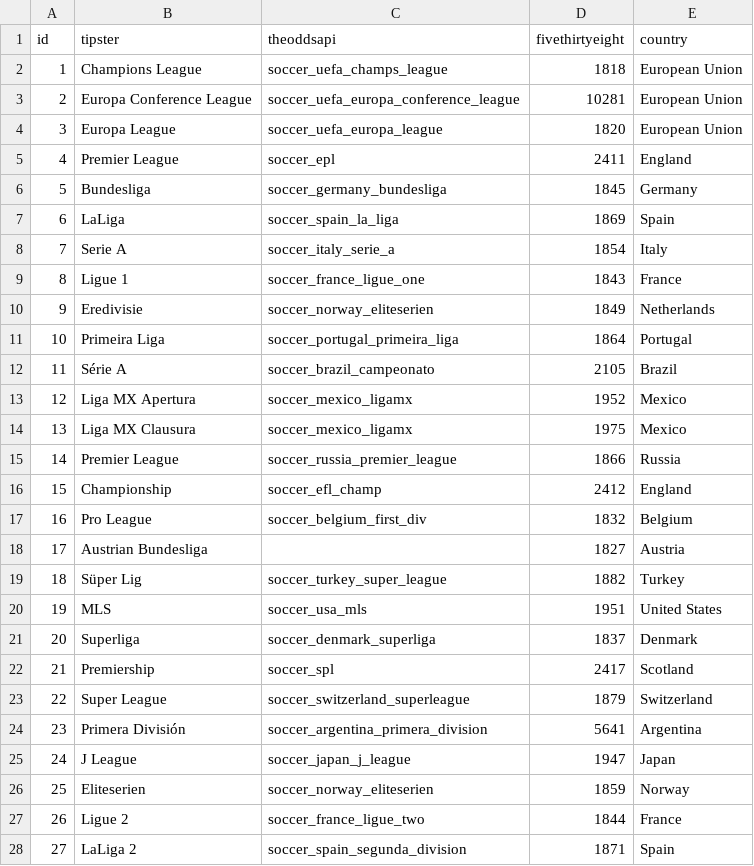
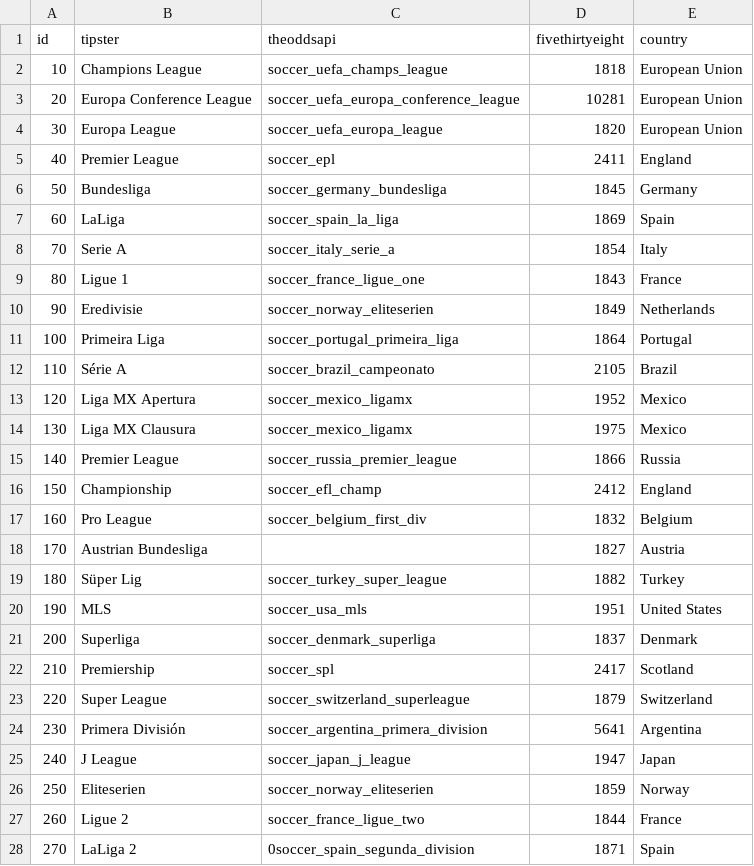
Before and after one commit to matheusccouto/tipster, a CSV file: dbt/seeds/league_name.csv, drawn as a sheet; only a part is shown; the diff covers the shown part only.

```diff
--- a/dbt/seeds/league_name.csv
+++ b/dbt/seeds/league_name.csv
@@ -1,28 +1,28 @@
 id,tipster,theoddsapi,fivethirtyeight,country
-1,Champions League,soccer_uefa_champs_league,1818,European Union
-2,Europa Conference League,soccer_uefa_europa_conference_league,10281,European Union
-3,Europa League,soccer_uefa_europa_league,1820,European Union
-4,Premier League,soccer_epl,2411,England
-5,Bundesliga,soccer_germany_bundesliga,1845,Germany
-6,LaLiga,soccer_spain_la_liga,1869,Spain
-7,Serie A,soccer_italy_serie_a,1854,Italy
-8,Ligue 1,soccer_france_ligue_one,1843,France
-9,Eredivisie,soccer_norway_eliteserien,1849,Netherlands
-10,Primeira Liga,soccer_portugal_primeira_liga,1864,Portugal
-11,Série A,soccer_brazil_campeonato,2105,Brazil
-12,Liga MX Apertura,soccer_mexico_ligamx,1952,Mexico
-13,Liga MX Clausura,soccer_mexico_ligamx,1975,Mexico
-14,Premier League,soccer_russia_premier_league,1866,Russia
-15,Championship,soccer_efl_champ,2412,England
-16,Pro League,soccer_belgium_first_div,1832,Belgium
-17,Austrian Bundesliga,,1827,Austria
-18,Süper Lig,soccer_turkey_super_league,1882,Turkey
-19,MLS,soccer_usa_mls,1951,United States
-20,Superliga,soccer_denmark_superliga,1837,Denmark
-21,Premiership,soccer_spl,2417,Scotland
-22,Super League,soccer_switzerland_superleague,1879,Switzerland
-23,Primera División,soccer_argentina_primera_division,5641,Argentina
-24,J League,soccer_japan_j_league,1947,Japan
-25,Eliteserien,soccer_norway_eliteserien,1859,Norway
-26,Ligue 2,soccer_france_ligue_two,1844,France
-27,LaLiga 2,soccer_spain_segunda_division,1871,Spain
+10,Champions League,soccer_uefa_champs_league,1818,European Union
+20,Europa Conference League,soccer_uefa_europa_conference_league,10281,European Union
+30,Europa League,soccer_uefa_europa_league,1820,European Union
+40,Premier League,soccer_epl,2411,England
+50,Bundesliga,soccer_germany_bundesliga,1845,Germany
+60,LaLiga,soccer_spain_la_liga,1869,Spain
+70,Serie A,soccer_italy_serie_a,1854,Italy
+80,Ligue 1,soccer_france_ligue_one,1843,France
+90,Eredivisie,soccer_norway_eliteserien,1849,Netherlands
+100,Primeira Liga,soccer_portugal_primeira_liga,1864,Portugal
+110,Série A,soccer_brazil_campeonato,2105,Brazil
+120,Liga MX Apertura,soccer_mexico_ligamx,1952,Mexico
+130,Liga MX Clausura,soccer_mexico_ligamx,1975,Mexico
+140,Premier League,soccer_russia_premier_league,1866,Russia
+150,Championship,soccer_efl_champ,2412,England
+160,Pro League,soccer_belgium_first_div,1832,Belgium
+170,Austrian Bundesliga,,1827,Austria
+180,Süper Lig,soccer_turkey_super_league,1882,Turkey
+190,MLS,soccer_usa_mls,1951,United States
+200,Superliga,soccer_denmark_superliga,1837,Denmark
+210,Premiership,soccer_spl,2417,Scotland
+220,Super League,soccer_switzerland_superleague,1879,Switzerland
+230,Primera División,soccer_argentina_primera_division,5641,Argentina
+240,J League,soccer_japan_j_league,1947,Japan
+250,Eliteserien,soccer_norway_eliteserien,1859,Norway
+260,Ligue 2,soccer_france_ligue_two,1844,France
+270,LaLiga 2,0soccer_spain_segunda_division,1871,Spain
```
Also changed, not shown: 13 edited cells elsewhere in this file, dbt/seeds/user_bookmaker.csv, 4 other files.
